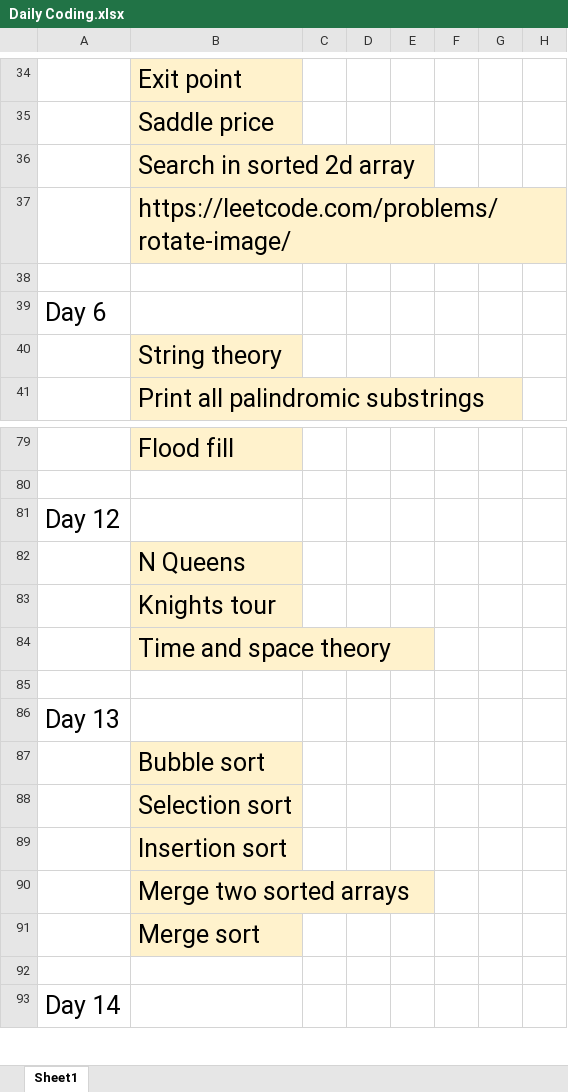
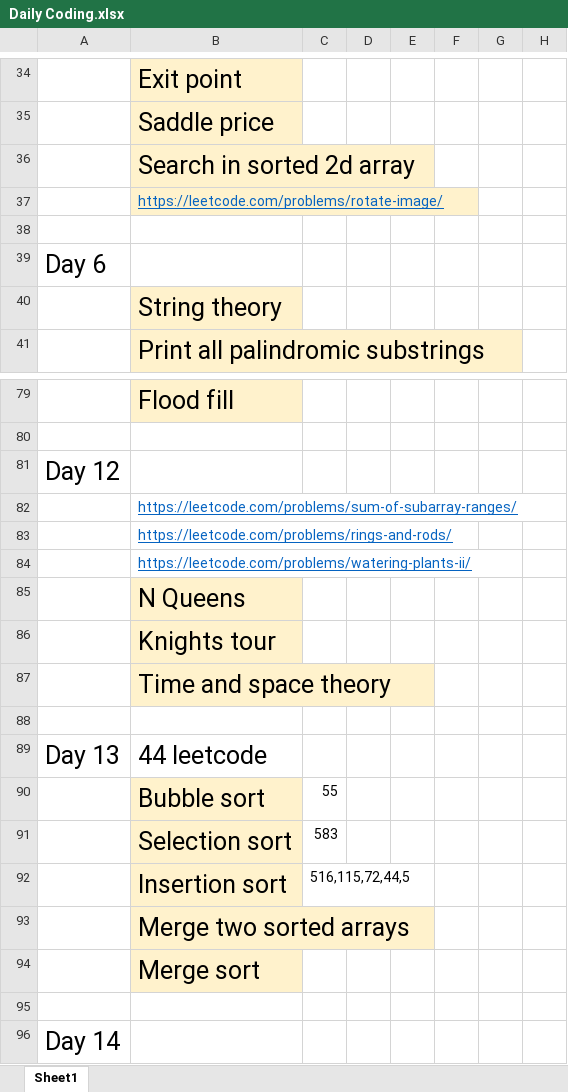
Before and after one commit to thinkervipulsrivastava/Record, an Excel workbook: pepcoding/Daily Coding.xlsx, sheet Sheet1, drawn as a sheet; only a part is shown, gaps mark what is left out; values as stored, in another font and other column widths than the file's, no borders; addresses are those after the commit; the diff names each change by its address in the sheet, - before the commit and + after, or states it on an @@ line.

```diff
--- a/pepcoding/Daily Coding.xlsx (sheet Sheet1)
+++ b/pepcoding/Daily Coding.xlsx (sheet Sheet1)
@@ B37 underline: off → on, text colour: black → #0563C1, text size: smaller @@
+row 82:  | https://leetcode.com/problems/sum-of-subarray-ranges/
+row 83:  | https://leetcode.com/problems/rings-and-rods/
+row 84:  | https://leetcode.com/problems/watering-plants-ii/
-B89: (empty)
+B89: 44 leetcode
-C90: (empty)
+C90: 55
-C91: (empty)
+C91: 583
-C92: (empty)
+C92: 516,115,72,44,5
```
Also changed, not shown: 35 other files.
